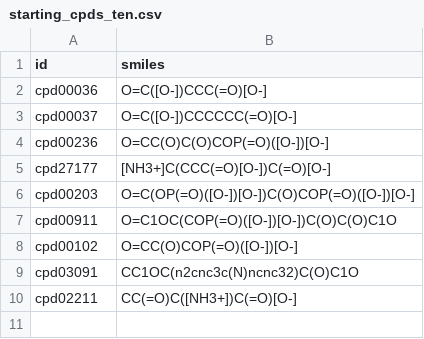
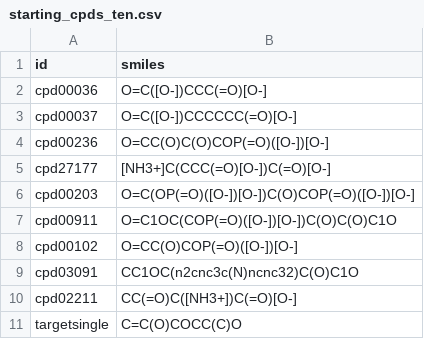
Before and after one commit to tyo-nu/MINE-Database, a CSV file: example_data/starting_cpds_ten.csv, drawn as a sheet.

```diff
--- a/example_data/starting_cpds_ten.csv
+++ b/example_data/starting_cpds_ten.csv
@@ -10 +10,2 @@ cpd03091,CC1OC(n2cnc3c(N)ncnc32)C(O)C1O
 cpd02211,CC(=O)C([NH3+])C(=O)[O-]
+targetsingle,C=C(O)COCC(C)O
```
Also changed, not shown: 41 other files.
